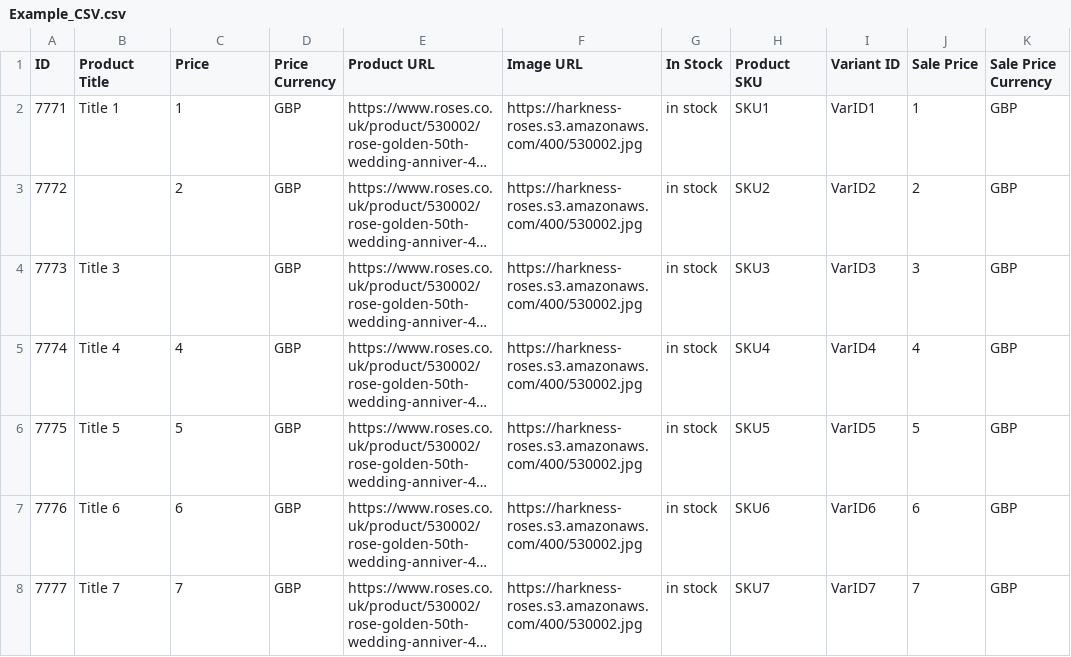
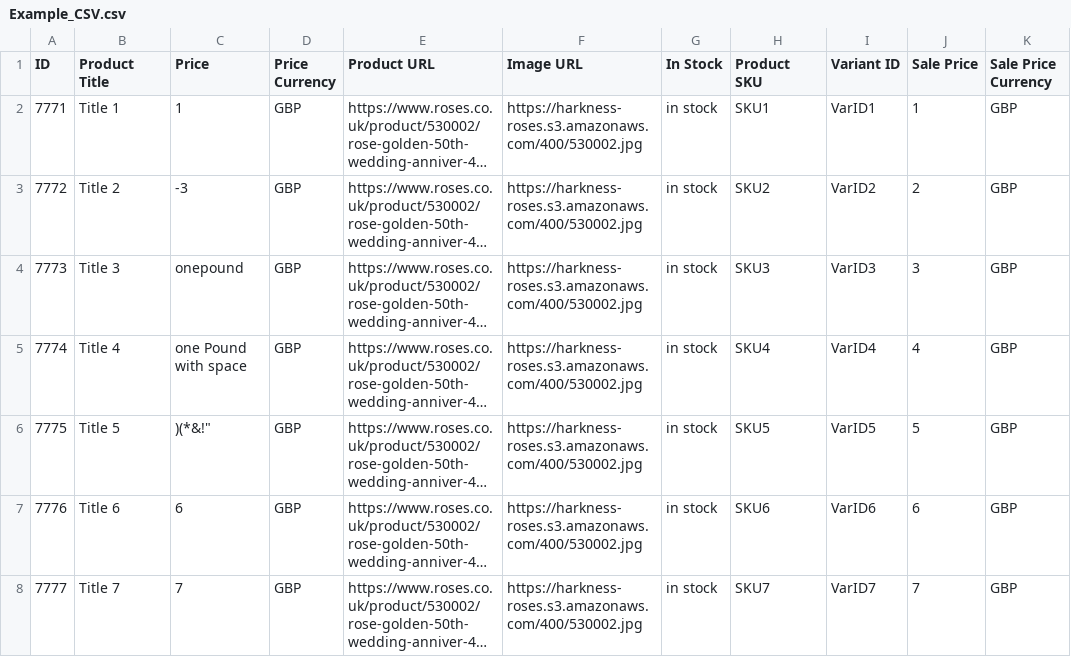
Before and after one commit to shaheem1414/ProdLoadTest, a CSV file: Example_CSV.csv, drawn as a sheet; only a part is shown; long unchanged cells end in …; the diff names each change by its address in the sheet, - before the commit and + after, or states it on an @@ line.

Commit message:
Example Commit Msg

```diff
--- a/Example_CSV.csv
+++ b/Example_CSV.csv
-B3 (Product Title): (empty)
+B3 (Product Title): Title 2
-C3 (Price): 2
+C3 (Price): -3
-C4 (Price): (empty)
+C4 (Price): onepound
-C5 (Price): 4
+C5 (Price): one Pound with space
-C6 (Price): 5
+C6 (Price): )(*&!"
```
Also changed, not shown: 1 other file.
